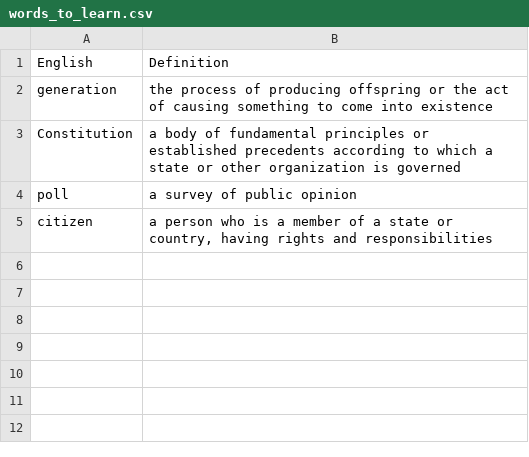
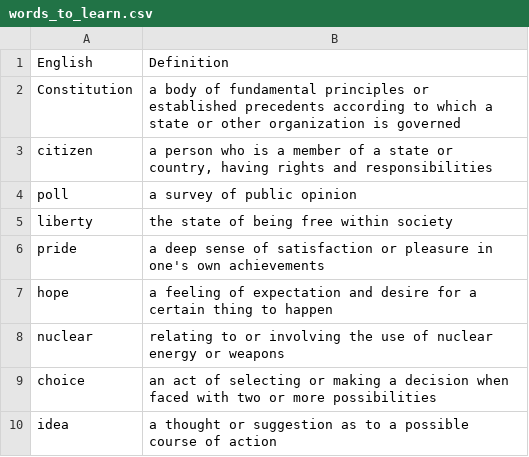
Before and after one commit to arefvandadi/LLM-Powered-Flashcard-App, a CSV file: data/words/words_to_learn.csv, drawn as a sheet.

```diff
--- a/data/words/words_to_learn.csv
+++ b/data/words/words_to_learn.csv
@@ -1,5 +1,10 @@
 English,Definition
-generation,the process of producing offspring or the act of causing something to come into existence
 Constitution,a body of fundamental principles or established precedents according to which a state or other organization is governed
+citizen,"a person who is a member of a state or country, having rights and responsibilities"
 poll,a survey of public opinion
-citizen,"a person who is a member of a state or country, having rights and responsibilities"
+liberty,the state of being free within society
+pride,a deep sense of satisfaction or pleasure in one's own achievements
+hope,a feeling of expectation and desire for a certain thing to happen
+nuclear,relating to or involving the use of nuclear energy or weapons
+choice,an act of selecting or making a decision when faced with two or more possibilities
+idea,a thought or suggestion as to a possible course of action
```
Also changed, not shown: 1 other file.
